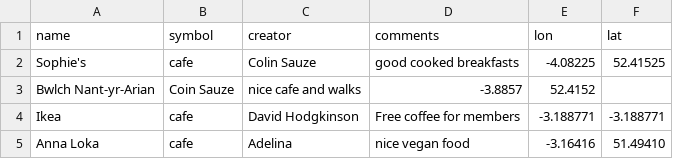
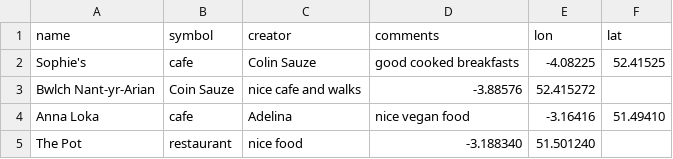
Before and after one commit to colinsauze/aber-pubs, a CSV file: aberpubs.csv, drawn as a sheet.

Commit message:
Added new restaurant

```diff
--- a/aberpubs.csv
+++ b/aberpubs.csv
@@ -2,4 +2,4 @@ name,symbol,creator,comments,lon,lat
 Sophie's,cafe,Colin Sauze,good cooked breakfasts,-4.08225,52.41525
-Bwlch Nant-yr-Arian, Coin Sauze,nice cafe and walks,-3.8857,52.4152
-Ikea,cafe,David Hodgkinson,Free coffee for members,-3.188771,-3.188771
+Bwlch Nant-yr-Arian, Coin Sauze,nice cafe and walks,-3.88576,52.415272
 Anna Loka, cafe, Adelina, nice vegan food, -3.16416,51.49410
+The Pot, restaurant, nice food, -3.188340, 51.501240
```
